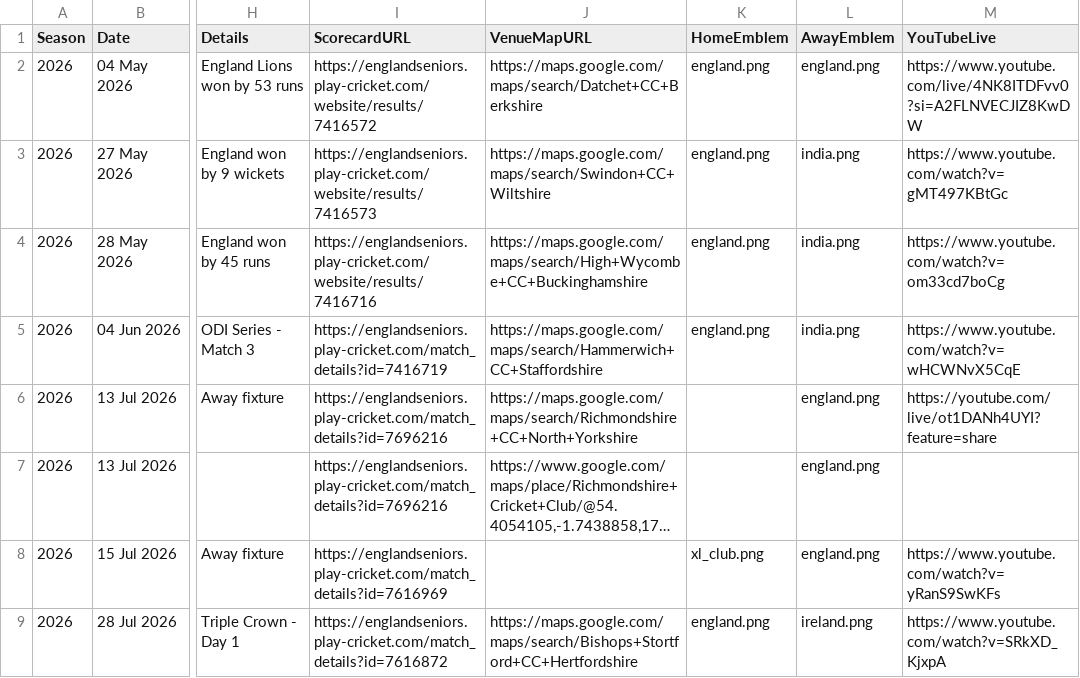
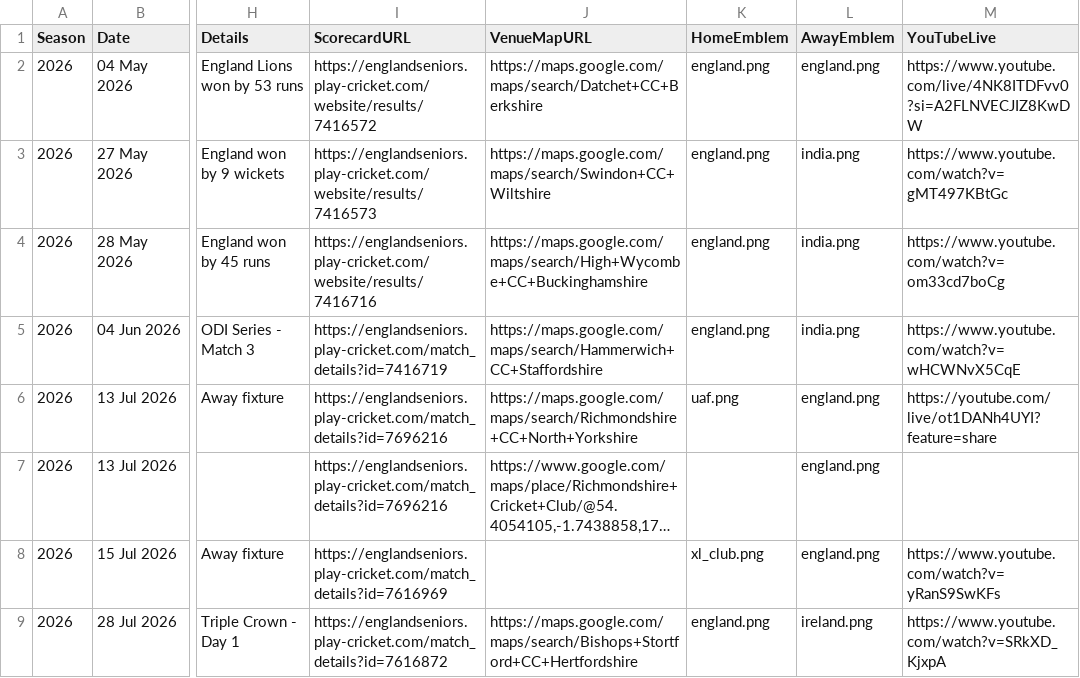
Before and after one commit to Eng40sCricket/eng40s-website, a CSV file: assets/data/matches.csv, drawn as a sheet; only a part is shown, gaps mark what is left out; long unchanged cells end in …; the diff names each change by its address in the sheet, - before the commit and + after, or states it on an @@ line.

Commit message:
Fix fixture: UK Armed Forces v England Lions Over 40s (13 Jul 2026)

```diff
--- a/assets/data/matches.csv
+++ b/assets/data/matches.csv
-K6 (HomeEmblem): (empty)
+K6 (HomeEmblem): uaf.png
```
